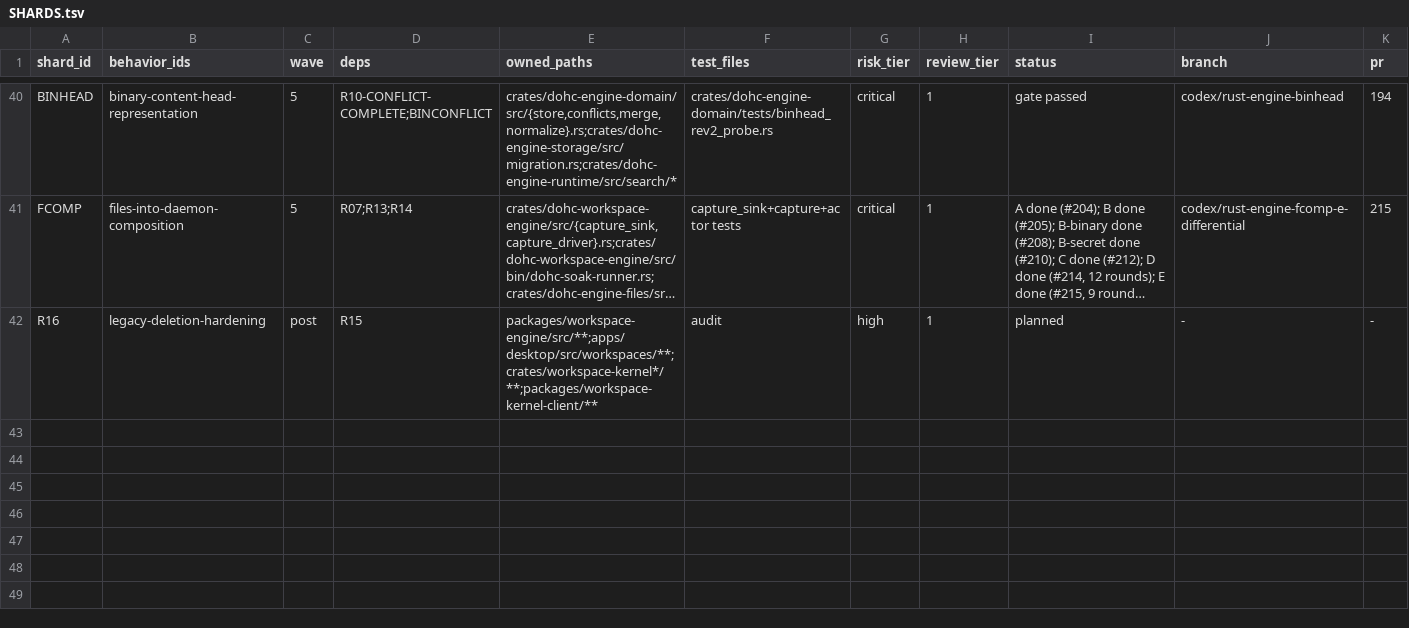
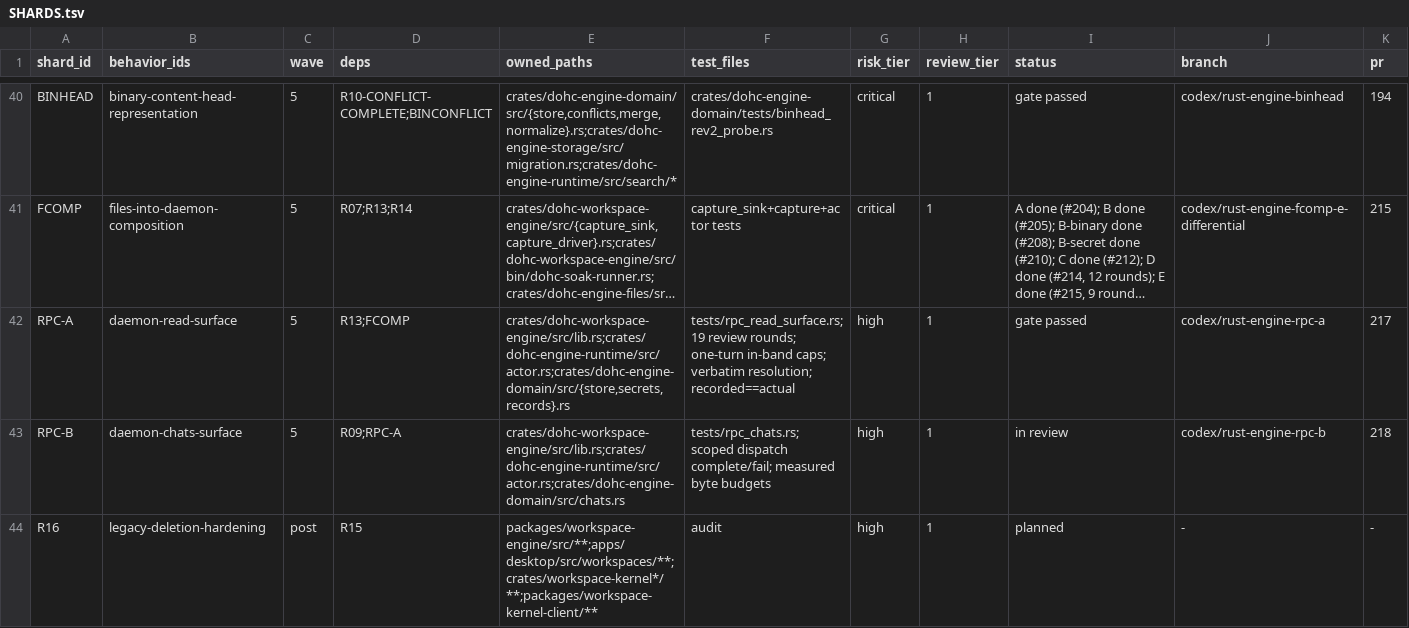
Before and after one commit to dohchq/dohc, a TSV file: docs/superpowers/plans/rust-engine/SHARDS.tsv, drawn as a sheet; only a part is shown, gaps mark what is left out; long unchanged cells end in …; the diff names each change by its address in the sheet, - before the commit and + after, or states it on an @@ line.

Commit message:
Integrator: RPC-A merged (#217, 19 rounds); RPC-B open (#218); deltas + schema obligations recorded
Gate: - 2026-07-21T17:29:03.255Z | run-rust-checks | win32/x64 | PASS | fmt --check=PASS clippy -D warnings=PASS build --workspace=PASS test --workspace=PASS cargo-deny=PASS cargo-audit=SKIP

```diff
--- a/docs/superpowers/plans/rust-engine/SHARDS.tsv
+++ b/docs/superpowers/plans/rust-engine/SHARDS.tsv
+row 42: RPC-A | daemon-read-surface | 5 | R13;FCOMP | crates/dohc-workspace-engine/src/lib.rs;crates/dohc-engine-runtime/src/actor.rs;crates/dohc-engine-domain/src/{store,secrets,records}.rs | tests/rpc_read_surface.rs; 19 review rounds; one-turn in-band caps; verbatim resolution; recorded==actual | high | 1 | gate passed | codex/rust-engine-rpc-a | 217
+row 43: RPC-B | daemon-chats-surface | 5 | R09;RPC-A | crates/dohc-workspace-engine/src/lib.rs;crates/dohc-engine-runtime/src/actor.rs;crates/dohc-engine-domain/src/chats.rs | tests/rpc_chats.rs; scoped dispatch complete/fail; measured byte budgets | high | 1 | in review | codex/rust-engine-rpc-b | 218
```
Also changed, not shown: 2 other files.
